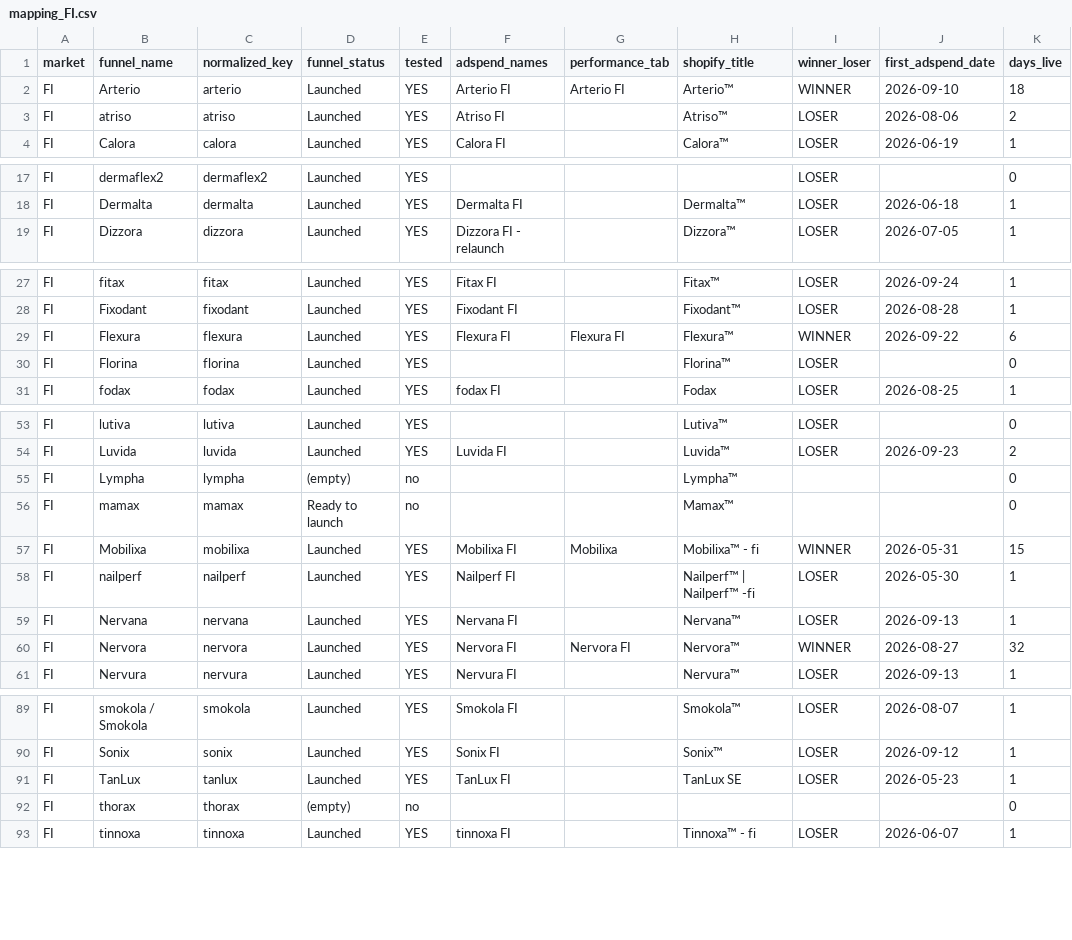
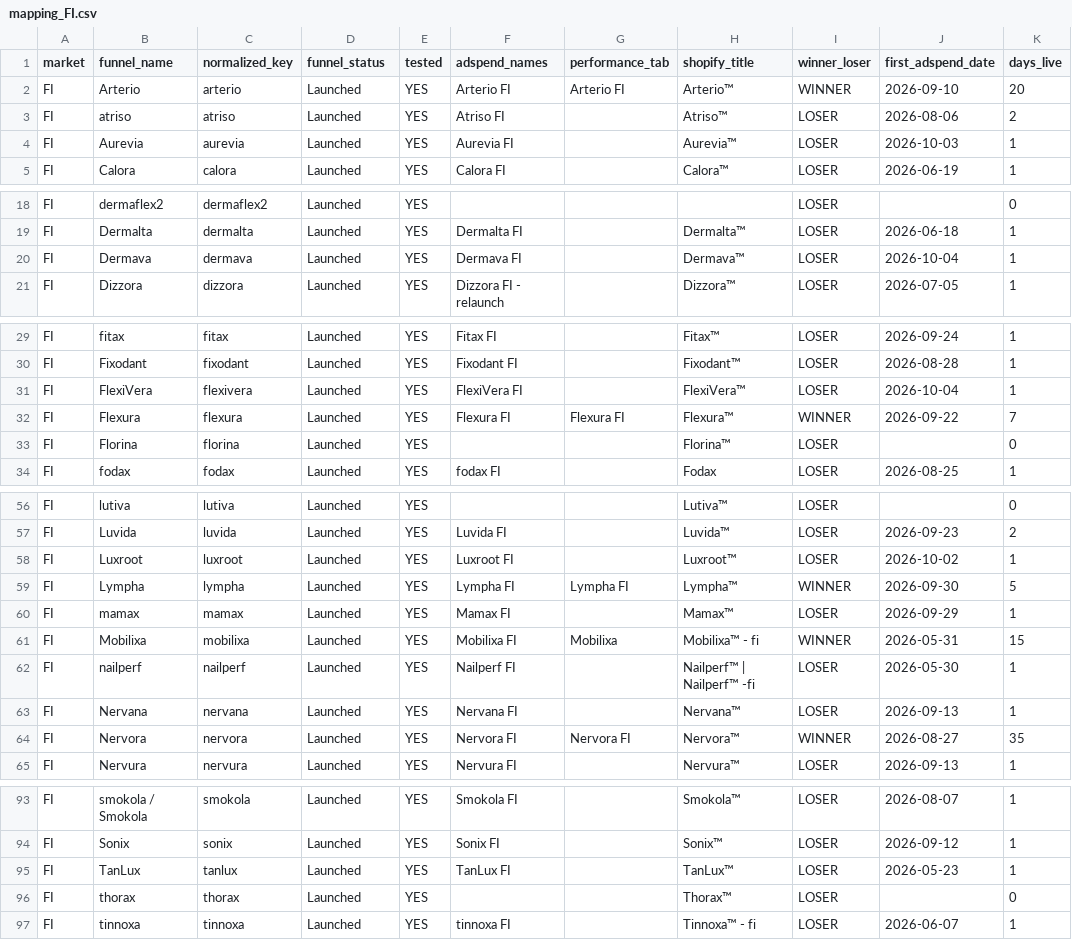
Before and after one commit to J9Jeannine/product-update, a CSV file: product_dashboard/mapping/mapping_FI.csv, drawn as a sheet; only a part is shown, gaps mark what is left out; the diff covers the shown part only.

```diff
--- a/product_dashboard/mapping/mapping_FI.csv
+++ b/product_dashboard/mapping/mapping_FI.csv
@@ -1,4 +1,5 @@
 market,funnel_name,normalized_key,funnel_status,tested,adspend_names,performance_tab,shopify_title,winner_loser,first_adspend_date,days_live
-FI,Arterio,arterio,Launched,YES,Arterio FI,Arterio FI,Arterio™,WINNER,2026-09-10,18
+FI,Arterio,arterio,Launched,YES,Arterio FI,Arterio FI,Arterio™,WINNER,2026-09-10,20
 FI,atriso,atriso,Launched,YES,Atriso FI,,Atriso™,LOSER,2026-08-06,2
+FI,Aurevia,aurevia,Launched,YES,Aurevia FI,,Aurevia™,LOSER,2026-10-03,1
 FI,Calora,calora,Launched,YES,Calora FI,,Calora™,LOSER,2026-06-19,1
@@ -18,2 +19,3 @@ FI,dermaflex2,dermaflex2,Launched,YES,,,,LOSER,,0
 FI,Dermalta,dermalta,Launched,YES,Dermalta FI,,Dermalta™,LOSER,2026-06-18,1
+FI,Dermava,dermava,Launched,YES,Dermava FI,,Dermava™,LOSER,2026-10-04,1
 FI,Dizzora,dizzora,Launched,YES,Dizzora FI - relaunch,,Dizzora™,LOSER,2026-07-05,1
@@ -28,3 +30,4 @@ FI,fitax,fitax,Launched,YES,Fitax FI,,Fitax™,LOSER,2026-09-24,1
 FI,Fixodant,fixodant,Launched,YES,Fixodant FI,,Fixodant™,LOSER,2026-08-28,1
-FI,Flexura,flexura,Launched,YES,Flexura FI,Flexura FI,Flexura™,WINNER,2026-09-22,6
+FI,FlexiVera,flexivera,Launched,YES,FlexiVera FI,,FlexiVera™,LOSER,2026-10-04,1
+FI,Flexura,flexura,Launched,YES,Flexura FI,Flexura FI,Flexura™,WINNER,2026-09-22,7
 FI,Florina,florina,Launched,YES,,,Florina™,LOSER,,0
@@ -54,4 +57,5 @@ FI,lutiva,lutiva,Launched,YES,,,Lutiva™,LOSER,,0
 FI,Luvida,luvida,Launched,YES,Luvida FI,,Luvida™,LOSER,2026-09-23,2
-FI,Lympha,lympha,(empty),no,,,Lympha™,,,0
-FI,mamax,mamax,Ready to launch,no,,,Mamax™,,,0
+FI,Luxroot,luxroot,Launched,YES,Luxroot FI,,Luxroot™,LOSER,2026-10-02,1
+FI,Lympha,lympha,Launched,YES,Lympha FI,Lympha FI,Lympha™,WINNER,2026-09-30,5
+FI,mamax,mamax,Launched,YES,Mamax FI,,Mamax™,LOSER,2026-09-29,1
 FI,Mobilixa,mobilixa,Launched,YES,Mobilixa FI,Mobilixa,Mobilixa™ - fi,WINNER,2026-05-31,15
@@ -59,3 +63,3 @@ FI,nailperf,nailperf,Launched,YES,Nailperf FI,,Nailperf™ | Nailperf™ -fi,LOS
 FI,Nervana,nervana,Launched,YES,Nervana FI,,Nervana™,LOSER,2026-09-13,1
-FI,Nervora,nervora,Launched,YES,Nervora FI,Nervora FI,Nervora™,WINNER,2026-08-27,32
+FI,Nervora,nervora,Launched,YES,Nervora FI,Nervora FI,Nervora™,WINNER,2026-08-27,35
 FI,Nervura,nervura,Launched,YES,Nervura FI,,Nervura™,LOSER,2026-09-13,1
@@ -90,4 +94,4 @@ FI,smokola / Smokola,smokola,Launched,YES,Smokola FI,,Smokola™,LOSER,2026-08-0
 FI,Sonix,sonix,Launched,YES,Sonix FI,,Sonix™,LOSER,2026-09-12,1
-FI,TanLux,tanlux,Launched,YES,TanLux FI,,TanLux SE,LOSER,2026-05-23,1
-FI,thorax,thorax,(empty),no,,,,,,0
+FI,TanLux,tanlux,Launched,YES,TanLux FI,,TanLux™,LOSER,2026-05-23,1
+FI,thorax,thorax,Launched,YES,,,Thorax™,LOSER,,0
 FI,tinnoxa,tinnoxa,Launched,YES,tinnoxa FI,,Tinnoxa™ - fi,LOSER,2026-06-07,1
```
Also changed, not shown: 1 edited cell elsewhere in this file, 9 other files.
